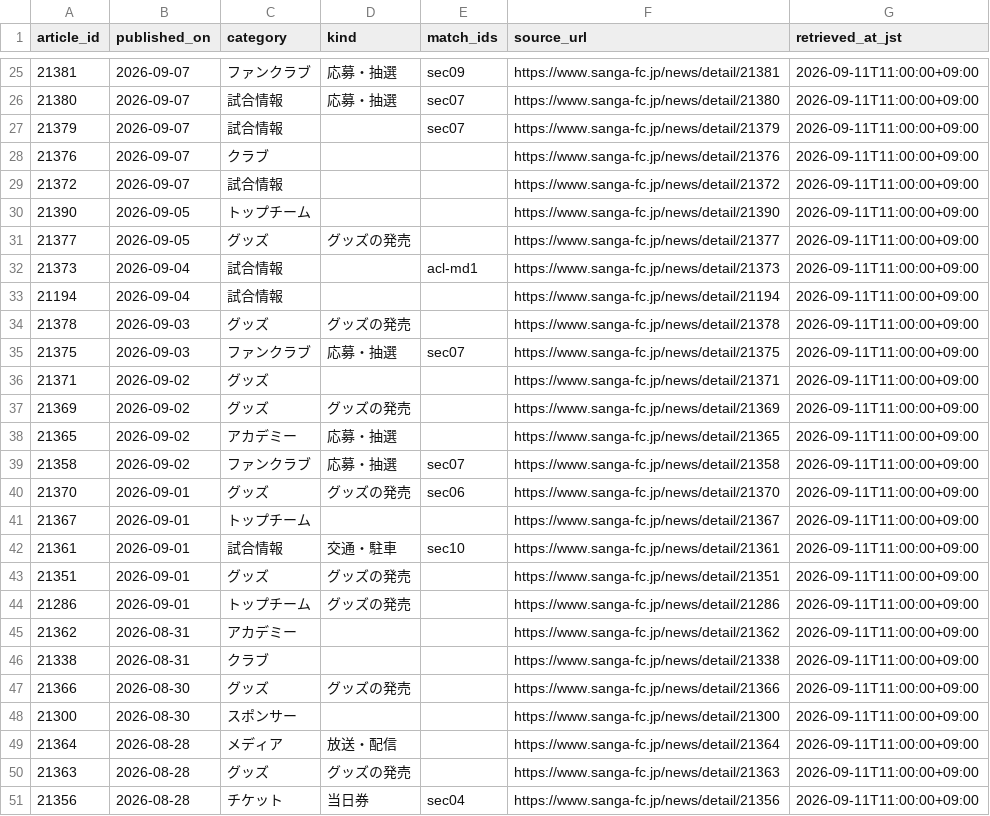
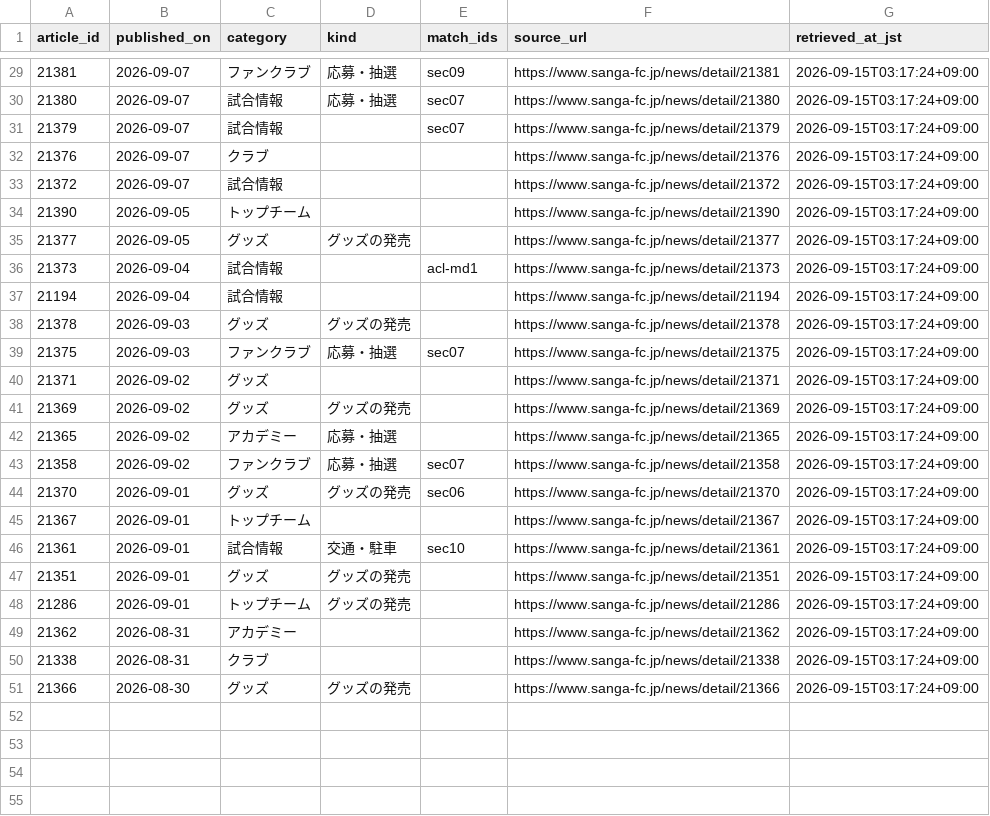
Before and after one commit to koteikara/Sanga, a CSV file: docs/sheets/news.current.csv, drawn as a sheet; only a part is shown, gaps mark what is left out; the diff covers the shown part only.

```diff
--- a/docs/sheets/news.current.csv
+++ b/docs/sheets/news.current.csv
@@ -25,27 +29,23 @@ article_id,published_on,category,kind,match_ids,source_url,retrieved_at_jst
-21381,2026-09-07,ファンクラブ,応募・抽選,sec09,https://www.sanga-fc.jp/news/detail/21381,2026-09-11T11:00:00+09:00
-21380,2026-09-07,試合情報,応募・抽選,sec07,https://www.sanga-fc.jp/news/detail/21380,2026-09-11T11:00:00+09:00
-21379,2026-09-07,試合情報,,sec07,https://www.sanga-fc.jp/news/detail/21379,2026-09-11T11:00:00+09:00
-21376,2026-09-07,クラブ,,,https://www.sanga-fc.jp/news/detail/21376,2026-09-11T11:00:00+09:00
-21372,2026-09-07,試合情報,,,https://www.sanga-fc.jp/news/detail/21372,2026-09-11T11:00:00+09:00
-21390,2026-09-05,トップチーム,,,https://www.sanga-fc.jp/news/detail/21390,2026-09-11T11:00:00+09:00
-21377,2026-09-05,グッズ,グッズの発売,,https://www.sanga-fc.jp/news/detail/21377,2026-09-11T11:00:00+09:00
-21373,2026-09-04,試合情報,,acl-md1,https://www.sanga-fc.jp/news/detail/21373,2026-09-11T11:00:00+09:00
-21194,2026-09-04,試合情報,,,https://www.sanga-fc.jp/news/detail/21194,2026-09-11T11:00:00+09:00
-21378,2026-09-03,グッズ,グッズの発売,,https://www.sanga-fc.jp/news/detail/21378,2026-09-11T11:00:00+09:00
-21375,2026-09-03,ファンクラブ,応募・抽選,sec07,https://www.sanga-fc.jp/news/detail/21375,2026-09-11T11:00:00+09:00
-21371,2026-09-02,グッズ,,,https://www.sanga-fc.jp/news/detail/21371,2026-09-11T11:00:00+09:00
-21369,2026-09-02,グッズ,グッズの発売,,https://www.sanga-fc.jp/news/detail/21369,2026-09-11T11:00:00+09:00
-21365,2026-09-02,アカデミー,応募・抽選,,https://www.sanga-fc.jp/news/detail/21365,2026-09-11T11:00:00+09:00
-21358,2026-09-02,ファンクラブ,応募・抽選,sec07,https://www.sanga-fc.jp/news/detail/21358,2026-09-11T11:00:00+09:00
-21370,2026-09-01,グッズ,グッズの発売,sec06,https://www.sanga-fc.jp/news/detail/21370,2026-09-11T11:00:00+09:00
-21367,2026-09-01,トップチーム,,,https://www.sanga-fc.jp/news/detail/21367,2026-09-11T11:00:00+09:00
-21361,2026-09-01,試合情報,交通・駐車,sec10,https://www.sanga-fc.jp/news/detail/21361,2026-09-11T11:00:00+09:00
-21351,2026-09-01,グッズ,グッズの発売,,https://www.sanga-fc.jp/news/detail/21351,2026-09-11T11:00:00+09:00
-21286,2026-09-01,トップチーム,グッズの発売,,https://www.sanga-fc.jp/news/detail/21286,2026-09-11T11:00:00+09:00
-21362,2026-08-31,アカデミー,,,https://www.sanga-fc.jp/news/detail/21362,2026-09-11T11:00:00+09:00
-21338,2026-08-31,クラブ,,,https://www.sanga-fc.jp/news/detail/21338,2026-09-11T11:00:00+09:00
-21366,2026-08-30,グッズ,グッズの発売,,https://www.sanga-fc.jp/news/detail/21366,2026-09-11T11:00:00+09:00
-21300,2026-08-30,スポンサー,,,https://www.sanga-fc.jp/news/detail/21300,2026-09-11T11:00:00+09:00
-21364,2026-08-28,メディア,放送・配信,,https://www.sanga-fc.jp/news/detail/21364,2026-09-11T11:00:00+09:00
-21363,2026-08-28,グッズ,グッズの発売,,https://www.sanga-fc.jp/news/detail/21363,2026-09-11T11:00:00+09:00
-21356,2026-08-28,チケット,当日券,sec04,https://www.sanga-fc.jp/news/detail/21356,2026-09-11T11:00:00+09:00
+21381,2026-09-07,ファンクラブ,応募・抽選,sec09,https://www.sanga-fc.jp/news/detail/21381,2026-09-15T03:17:24+09:00
+21380,2026-09-07,試合情報,応募・抽選,sec07,https://www.sanga-fc.jp/news/detail/21380,2026-09-15T03:17:24+09:00
+21379,2026-09-07,試合情報,,sec07,https://www.sanga-fc.jp/news/detail/21379,2026-09-15T03:17:24+09:00
+21376,2026-09-07,クラブ,,,https://www.sanga-fc.jp/news/detail/21376,2026-09-15T03:17:24+09:00
+21372,2026-09-07,試合情報,,,https://www.sanga-fc.jp/news/detail/21372,2026-09-15T03:17:24+09:00
+21390,2026-09-05,トップチーム,,,https://www.sanga-fc.jp/news/detail/21390,2026-09-15T03:17:24+09:00
+21377,2026-09-05,グッズ,グッズの発売,,https://www.sanga-fc.jp/news/detail/21377,2026-09-15T03:17:24+09:00
+21373,2026-09-04,試合情報,,acl-md1,https://www.sanga-fc.jp/news/detail/21373,2026-09-15T03:17:24+09:00
+21194,2026-09-04,試合情報,,,https://www.sanga-fc.jp/news/detail/21194,2026-09-15T03:17:24+09:00
+21378,2026-09-03,グッズ,グッズの発売,,https://www.sanga-fc.jp/news/detail/21378,2026-09-15T03:17:24+09:00
+21375,2026-09-03,ファンクラブ,応募・抽選,sec07,https://www.sanga-fc.jp/news/detail/21375,2026-09-15T03:17:24+09:00
+21371,2026-09-02,グッズ,,,https://www.sanga-fc.jp/news/detail/21371,2026-09-15T03:17:24+09:00
+21369,2026-09-02,グッズ,グッズの発売,,https://www.sanga-fc.jp/news/detail/21369,2026-09-15T03:17:24+09:00
+21365,2026-09-02,アカデミー,応募・抽選,,https://www.sanga-fc.jp/news/detail/21365,2026-09-15T03:17:24+09:00
+21358,2026-09-02,ファンクラブ,応募・抽選,sec07,https://www.sanga-fc.jp/news/detail/21358,2026-09-15T03:17:24+09:00
+21370,2026-09-01,グッズ,グッズの発売,sec06,https://www.sanga-fc.jp/news/detail/21370,2026-09-15T03:17:24+09:00
+21367,2026-09-01,トップチーム,,,https://www.sanga-fc.jp/news/detail/21367,2026-09-15T03:17:24+09:00
+21361,2026-09-01,試合情報,交通・駐車,sec10,https://www.sanga-fc.jp/news/detail/21361,2026-09-15T03:17:24+09:00
+21351,2026-09-01,グッズ,グッズの発売,,https://www.sanga-fc.jp/news/detail/21351,2026-09-15T03:17:24+09:00
+21286,2026-09-01,トップチーム,グッズの発売,,https://www.sanga-fc.jp/news/detail/21286,2026-09-15T03:17:24+09:00
+21362,2026-08-31,アカデミー,,,https://www.sanga-fc.jp/news/detail/21362,2026-09-15T03:17:24+09:00
+21338,2026-08-31,クラブ,,,https://www.sanga-fc.jp/news/detail/21338,2026-09-15T03:17:24+09:00
+21366,2026-08-30,グッズ,グッズの発売,,https://www.sanga-fc.jp/news/detail/21366,2026-09-15T03:17:24+09:00
```
Also changed, not shown: 5 added rows, 2 removed rows and 22 edited cells elsewhere in this file, docs/sheets/news-times.current.csv, 4 other files.
